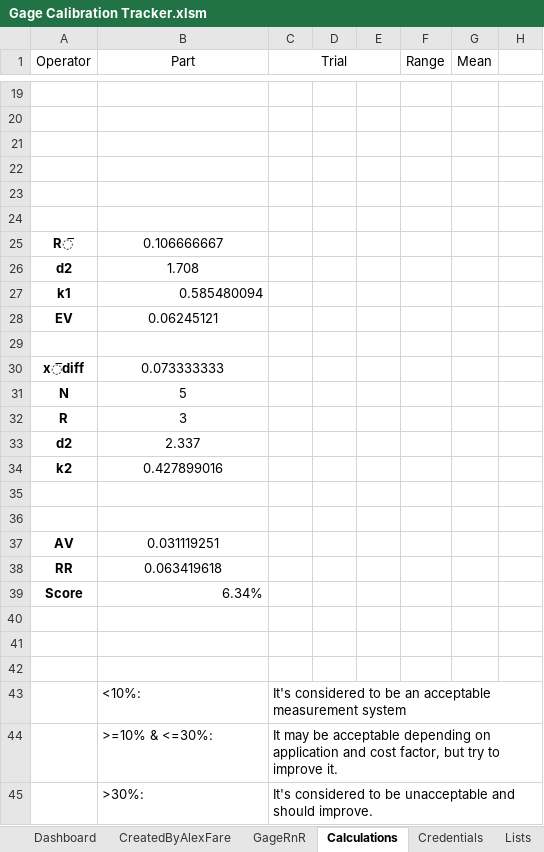
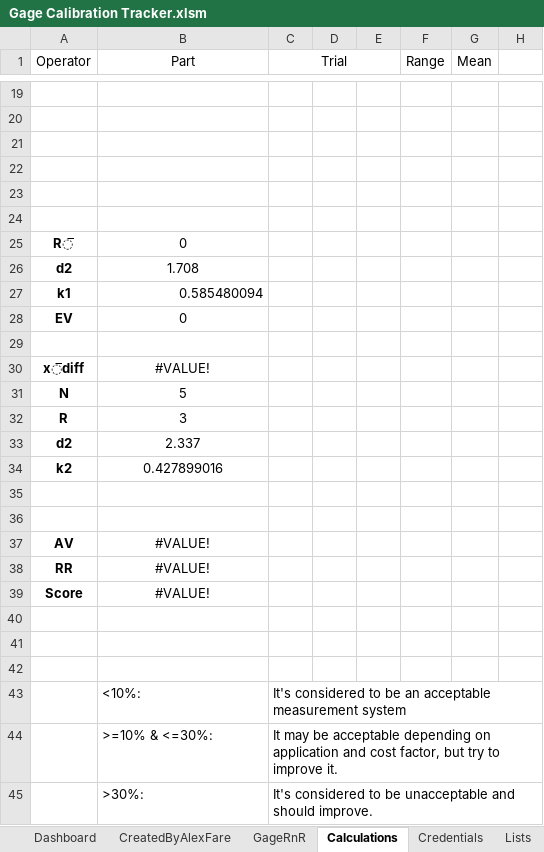
Before and after one commit to alexfare/GageCalibrationTracker, an Excel workbook: Gage Calibration Tracker.xlsm, sheet Calculations, drawn as a sheet; only a part is shown, gaps mark what is left out; values as stored, in another font and other column widths than the file's, no borders; the diff covers the shown part only; the diff names each change by its address in the sheet, - before the commit and + after, or states it on an @@ line.

Commit message:
v4.0.3
' Fixed Gage R&R Search Error (Crashing Program) #6 (GitHub)

```diff
--- a/Gage Calibration Tracker.xlsm (sheet Calculations)
+++ b/Gage Calibration Tracker.xlsm (sheet Calculations)
-B25 (Part): 0.106666667
+B25 (Part): 0
-B28 (Part): 0.06245121
+B28 (Part): 0
-B30 (Part): 0.073333333
+B30 (Part): #VALUE!
-B37 (Part): 0.031119251
+B37 (Part): #VALUE!
-B38 (Part): 0.063419618
+B38 (Part): #VALUE!
-B39 (Part): 6.34%
+B39 (Part): #VALUE!
-B39 alignment: right
+B39 alignment: center
```
Also changed, not shown: 13 added rows, 13 removed rows and 12 edited cells elsewhere in this sheet, sheet CreatedByAlexFare, 3 other files.
